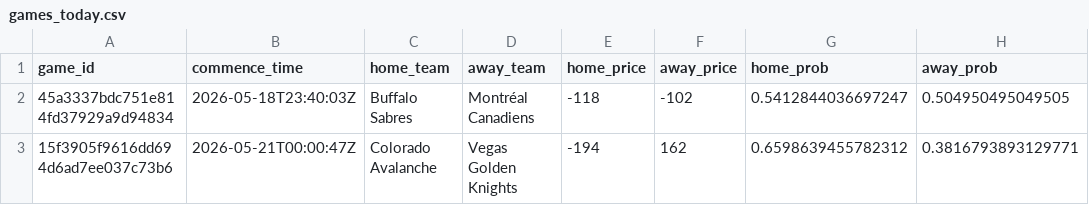
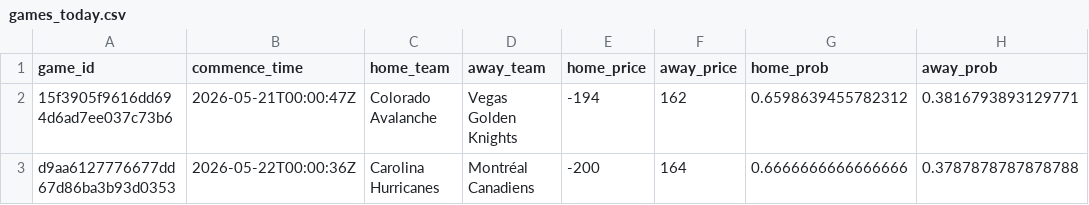
Before and after one commit to jonmccurdy/nhl_odds_moneypuck, a CSV file: data/games_today.csv, drawn as a sheet; removed rows and columns are numbered as before the commit, all else as after; the diff names each change by its address in the sheet, - before the commit and + after, or states it on an @@ line.

```diff
--- a/data/games_today.csv
+++ b/data/games_today.csv
-row 2: 45a3337bdc751e814fd37929a9d94834 | 2026-05-18T23:40:03Z | Buffalo Sabres | Montréal Canadiens | -118 | -102 | 0.5412844036697247 | 0.504950495049505
+row 3: d9aa6127776677dd67d86ba3b93d0353 | 2026-05-22T00:00:36Z | Carolina Hurricanes | Montréal Canadiens | -200 | 164 | 0.6666666666666666 | 0.3787878787878788
```
Also changed, not shown: 1 other file.
